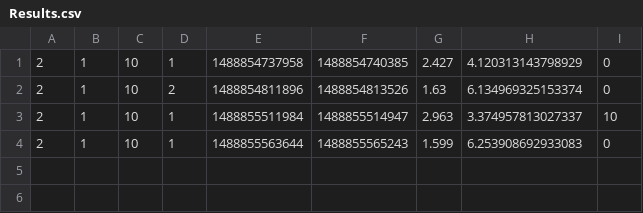
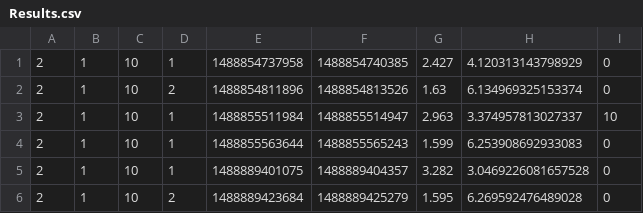
Before and after one commit to allexandresampaio/inobench, a CSV file: Inobench/Results.csv, drawn as a sheet; the diff names each change by its address in the sheet, - before the commit and + after, or states it on an @@ line.

```diff
--- a/Inobench/Results.csv
+++ b/Inobench/Results.csv
+row 5: 2 | 1 | 10 | 1 | 1488889401075 | 1488889404357 | 3.282 | 3.0469226081657528 | 0
+row 6: 2 | 1 | 10 | 2 | 1488889423684 | 1488889425279 | 1.595 | 6.269592476489028 | 0
```
Also changed, not shown: 10 other files.
